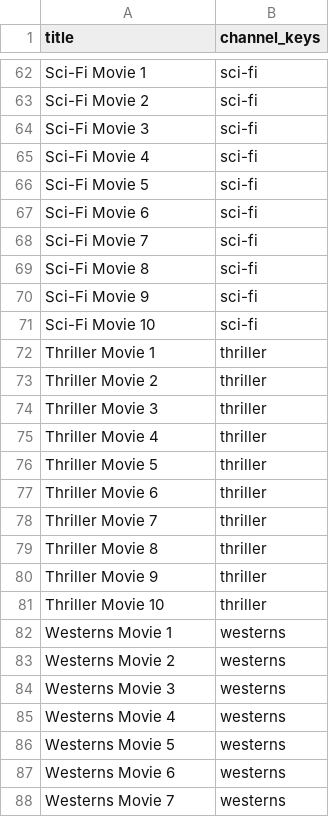
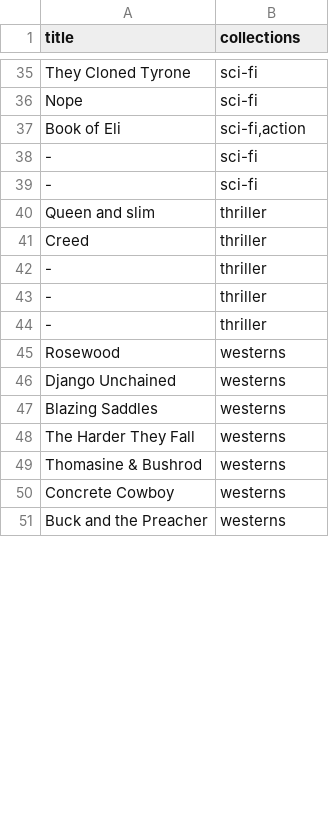
Before and after one commit to javonharper/tv, a CSV file: films.csv, drawn as a sheet; only a part is shown, gaps mark what is left out; removed rows and columns are numbered as before the commit, all else as after; the diff covers the shown part only; the diff names each change by its address in the sheet, - before the commit and + after, or states it on an @@ line.

```diff
--- a/films.csv
+++ b/films.csv
-B1: channel_keys
+B1: collections
-A35 (title): Sci-Fi Movie 1
+A35 (title): They Cloned Tyrone
-A36 (title): Sci-Fi Movie 2
+A36 (title): Nope
-row 64: Sci-Fi Movie 3 | sci-fi
-row 65: Sci-Fi Movie 4 | sci-fi
-row 66: Sci-Fi Movie 5 | sci-fi
-row 67: Sci-Fi Movie 6 | sci-fi
-row 68: Sci-Fi Movie 7 | sci-fi
+row 37: Book of Eli | sci-fi,action
-A38 (title): Sci-Fi Movie 8
+A38 (title): -
-A39 (title): Sci-Fi Movie 9
+A39 (title): -
-row 71: Sci-Fi Movie 10 | sci-fi
-A40 (title): Thriller Movie 1
+A40 (title): Queen and slim
-A41 (title): Thriller Movie 2
+A41 (title): Creed
-A42 (title): Thriller Movie 3
+A42 (title): -
-A43 (title): Thriller Movie 4
+A43 (title): -
-A44 (title): Thriller Movie 5
+A44 (title): -
-row 77: Thriller Movie 6 | thriller
-row 78: Thriller Movie 7 | thriller
-row 79: Thriller Movie 8 | thriller
-row 80: Thriller Movie 9 | thriller
-row 81: Thriller Movie 10 | thriller
-A45 (title): Westerns Movie 1
+A45 (title): Rosewood
-A46 (title): Westerns Movie 2
+A46 (title): Django Unchained
-A47 (title): Westerns Movie 3
+A47 (title): Blazing Saddles
-A48 (title): Westerns Movie 4
+A48 (title): The Harder They Fall
-A49 (title): Westerns Movie 5
+A49 (title): Thomasine & Bushrod
-A50 (title): Westerns Movie 6
+A50 (title): Concrete Cowboy
-A51 (title): Westerns Movie 7
+A51 (title): Buck and the Preacher
```
Also changed, not shown: 35 removed rows and 38 edited cells elsewhere in this file, 5 other files.
